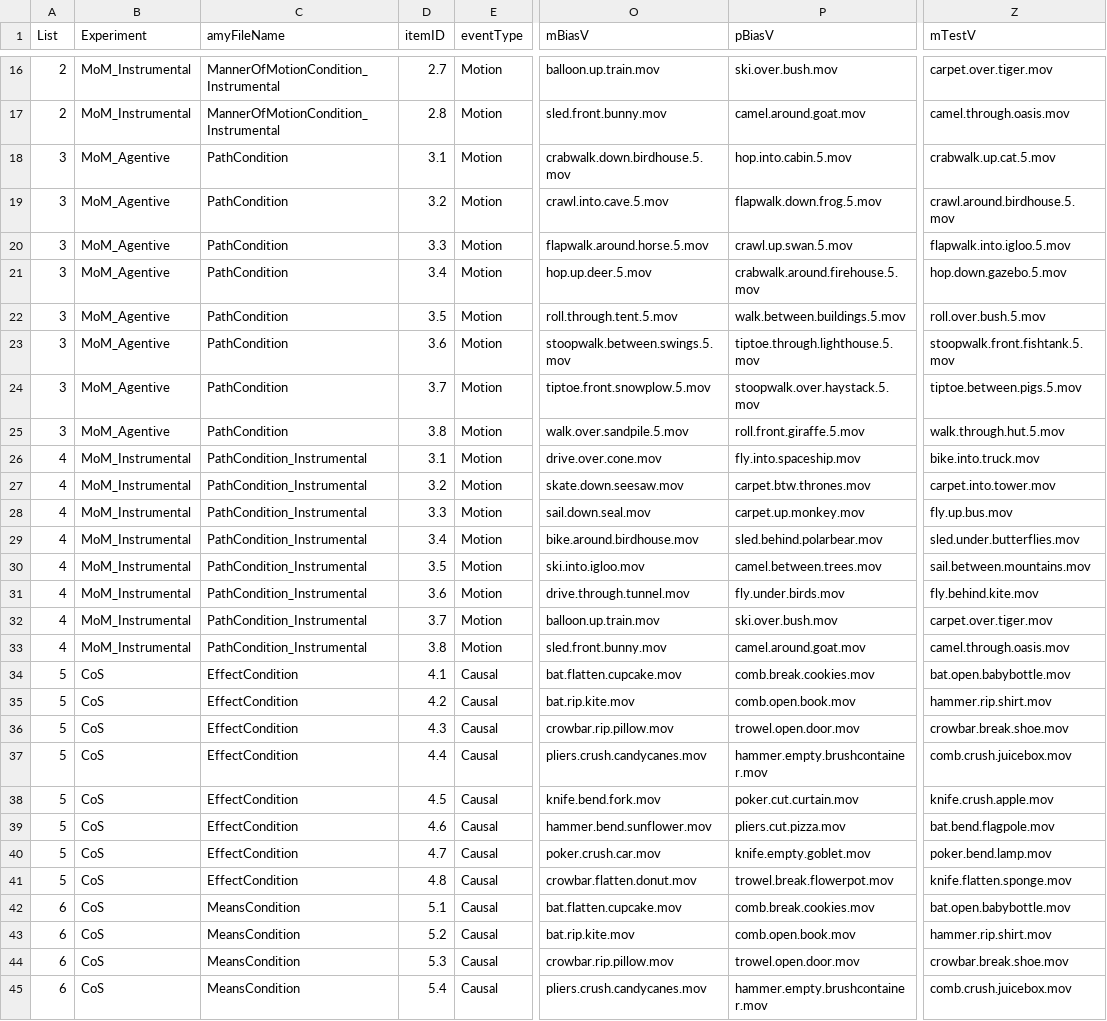
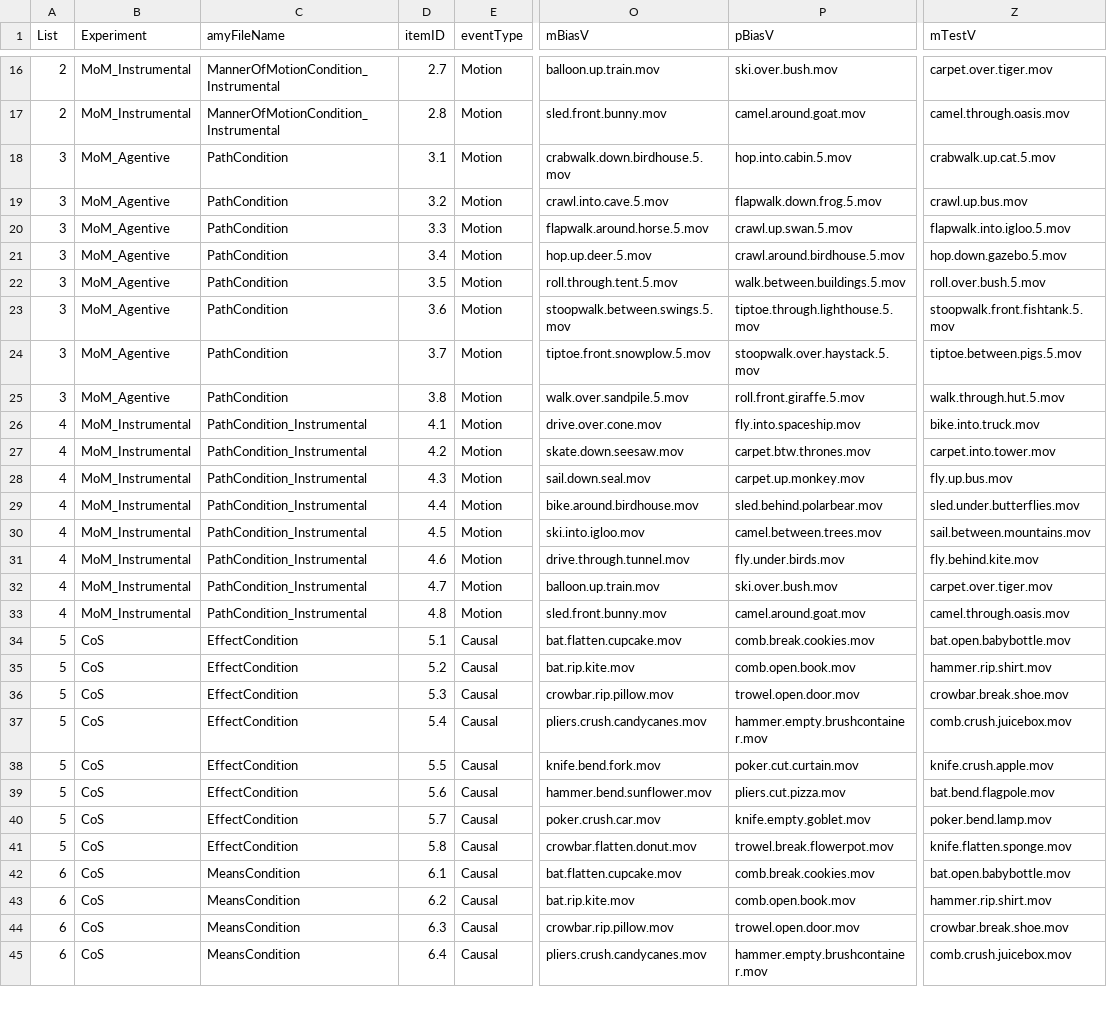
Before and after one commit to kaileez/MannerPathPriming, a CSV file: new_final.csv, drawn as a sheet; only a part is shown, gaps mark what is left out; the diff covers the shown part only; the diff names each change by its address in the sheet, - before the commit and + after, or states it on an @@ line.

Commit message:
movie changes
3.2 crawl.around.birdhouse -> crawl.up.bus
3.4 crabwalk.around.firehouse -> crawl.around.birdhouse

```diff
--- a/new_final.csv
+++ b/new_final.csv
-Z19 (mTestV): crawl.around.birdhouse.5.mov
+Z19 (mTestV): crawl.up.bus.mov
-P21 (pBiasV): crabwalk.around.firehouse.5.mov
+P21 (pBiasV): crawl.around.birdhouse.5.mov
-D26 (itemID): 3.1
+D26 (itemID): 4.1
-D27 (itemID): 3.2
+D27 (itemID): 4.2
-D28 (itemID): 3.3
+D28 (itemID): 4.3
-D29 (itemID): 3.4
+D29 (itemID): 4.4
-D30 (itemID): 3.5
+D30 (itemID): 4.5
-D31 (itemID): 3.6
+D31 (itemID): 4.6
-D32 (itemID): 3.7
+D32 (itemID): 4.7
-D33 (itemID): 3.8
+D33 (itemID): 4.8
-D34 (itemID): 4.1
+D34 (itemID): 5.1
-D35 (itemID): 4.2
+D35 (itemID): 5.2
-D36 (itemID): 4.3
+D36 (itemID): 5.3
-D37 (itemID): 4.4
+D37 (itemID): 5.4
-D38 (itemID): 4.5
+D38 (itemID): 5.5
-D39 (itemID): 4.6
+D39 (itemID): 5.6
-D40 (itemID): 4.7
+D40 (itemID): 5.7
-D41 (itemID): 4.8
+D41 (itemID): 5.8
-D42 (itemID): 5.1
+D42 (itemID): 6.1
-D43 (itemID): 5.2
+D43 (itemID): 6.2
-D44 (itemID): 5.3
+D44 (itemID): 6.3
-D45 (itemID): 5.4
+D45 (itemID): 6.4
```
Also changed, not shown: 4 edited cells elsewhere in this file, 2 other files.
